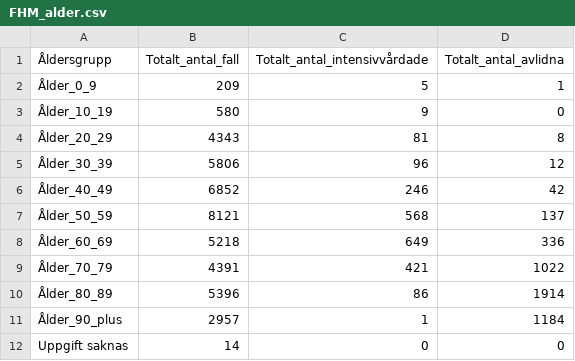
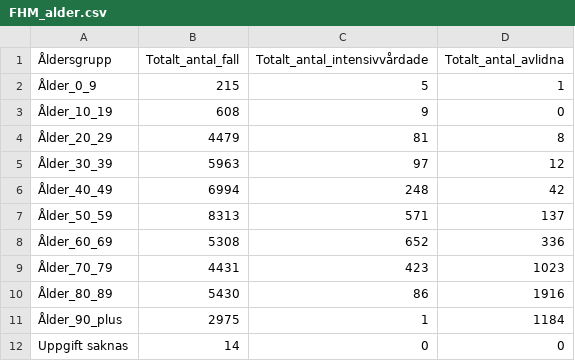
Before and after one commit to surapelle/covid_data, a CSV file: FHM_alder.csv, drawn as a sheet.

```diff
--- a/FHM_alder.csv
+++ b/FHM_alder.csv
@@ -1,12 +1,12 @@
 Åldersgrupp,Totalt_antal_fall,Totalt_antal_intensivvårdade,Totalt_antal_avlidna
-Ålder_0_9,209,5,1
-Ålder_10_19,580,9,0
-Ålder_20_29,4343,81,8
-Ålder_30_39,5806,96,12
-Ålder_40_49,6852,246,42
-Ålder_50_59,8121,568,137
-Ålder_60_69,5218,649,336
-Ålder_70_79,4391,421,1022
-Ålder_80_89,5396,86,1914
-Ålder_90_plus,2957,1,1184
+Ålder_0_9,215,5,1
+Ålder_10_19,608,9,0
+Ålder_20_29,4479,81,8
+Ålder_30_39,5963,97,12
+Ålder_40_49,6994,248,42
+Ålder_50_59,8313,571,137
+Ålder_60_69,5308,652,336
+Ålder_70_79,4431,423,1023
+Ålder_80_89,5430,86,1916
+Ålder_90_plus,2975,1,1184
 Uppgift saknas,14,0,0
```
Also changed, not shown: FHM_iva_doda_tid.csv, 2 other files.
